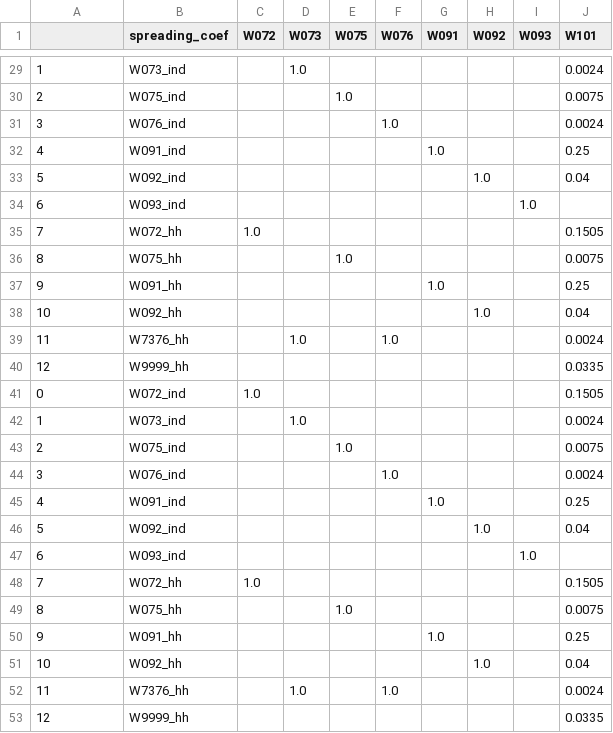
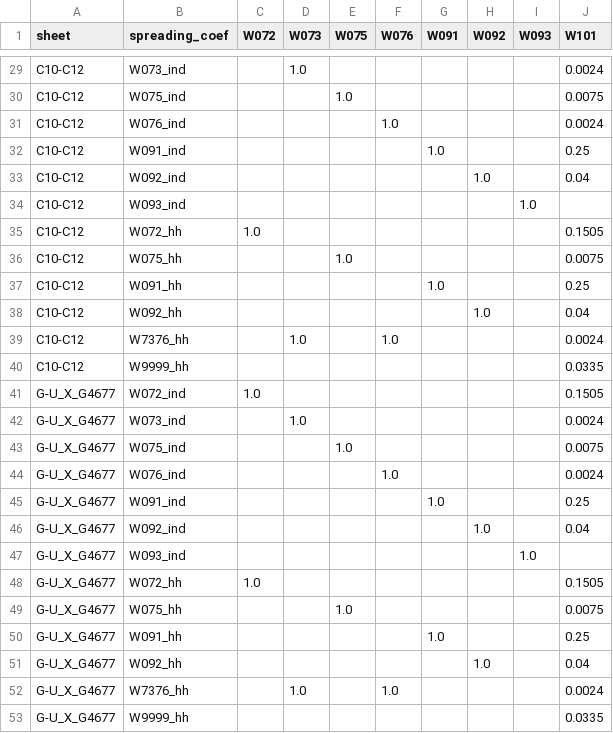
Before and after one commit to xapple/waste_flow, a CSV file: waste_flow/extra_data_csv/waste_spreading.csv, drawn as a sheet; only a part is shown, gaps mark what is left out; the diff covers the shown part only.

```diff
--- a/waste_flow/extra_data_csv/waste_spreading.csv
+++ b/waste_flow/extra_data_csv/waste_spreading.csv
@@ -1 +1 @@
-,spreading_coef,W072,W073,W075,W076,W091,W092,W093,W101
+sheet,spreading_coef,W072,W073,W075,W076,W091,W092,W093,W101
@@ -29,25 +29,25 @@
-1,W073_ind,,1.0,,,,,,0.0024
-2,W075_ind,,,1.0,,,,,0.0075
-3,W076_ind,,,,1.0,,,,0.0024
-4,W091_ind,,,,,1.0,,,0.25
-5,W092_ind,,,,,,1.0,,0.04
-6,W093_ind,,,,,,,1.0,
-7,W072_hh,1.0,,,,,,,0.1505
-8,W075_hh,,,1.0,,,,,0.0075
-9,W091_hh,,,,,1.0,,,0.25
-10,W092_hh,,,,,,1.0,,0.04
-11,W7376_hh,,1.0,,1.0,,,,0.0024
-12,W9999_hh,,,,,,,,0.0335
-0,W072_ind,1.0,,,,,,,0.1505
-1,W073_ind,,1.0,,,,,,0.0024
-2,W075_ind,,,1.0,,,,,0.0075
-3,W076_ind,,,,1.0,,,,0.0024
-4,W091_ind,,,,,1.0,,,0.25
-5,W092_ind,,,,,,1.0,,0.04
-6,W093_ind,,,,,,,1.0,
-7,W072_hh,1.0,,,,,,,0.1505
-8,W075_hh,,,1.0,,,,,0.0075
-9,W091_hh,,,,,1.0,,,0.25
-10,W092_hh,,,,,,1.0,,0.04
-11,W7376_hh,,1.0,,1.0,,,,0.0024
-12,W9999_hh,,,,,,,,0.0335
+C10-C12,W073_ind,,1.0,,,,,,0.0024
+C10-C12,W075_ind,,,1.0,,,,,0.0075
+C10-C12,W076_ind,,,,1.0,,,,0.0024
+C10-C12,W091_ind,,,,,1.0,,,0.25
+C10-C12,W092_ind,,,,,,1.0,,0.04
+C10-C12,W093_ind,,,,,,,1.0,
+C10-C12,W072_hh,1.0,,,,,,,0.1505
+C10-C12,W075_hh,,,1.0,,,,,0.0075
+C10-C12,W091_hh,,,,,1.0,,,0.25
+C10-C12,W092_hh,,,,,,1.0,,0.04
+C10-C12,W7376_hh,,1.0,,1.0,,,,0.0024
+C10-C12,W9999_hh,,,,,,,,0.0335
+G-U_X_G4677,W072_ind,1.0,,,,,,,0.1505
+G-U_X_G4677,W073_ind,,1.0,,,,,,0.0024
+G-U_X_G4677,W075_ind,,,1.0,,,,,0.0075
+G-U_X_G4677,W076_ind,,,,1.0,,,,0.0024
+G-U_X_G4677,W091_ind,,,,,1.0,,,0.25
+G-U_X_G4677,W092_ind,,,,,,1.0,,0.04
+G-U_X_G4677,W093_ind,,,,,,,1.0,
+G-U_X_G4677,W072_hh,1.0,,,,,,,0.1505
+G-U_X_G4677,W075_hh,,,1.0,,,,,0.0075
+G-U_X_G4677,W091_hh,,,,,1.0,,,0.25
+G-U_X_G4677,W092_hh,,,,,,1.0,,0.04
+G-U_X_G4677,W7376_hh,,1.0,,1.0,,,,0.0024
+G-U_X_G4677,W9999_hh,,,,,,,,0.0335
```
Also changed, not shown: 27 edited cells elsewhere in this file, 1 other file.
